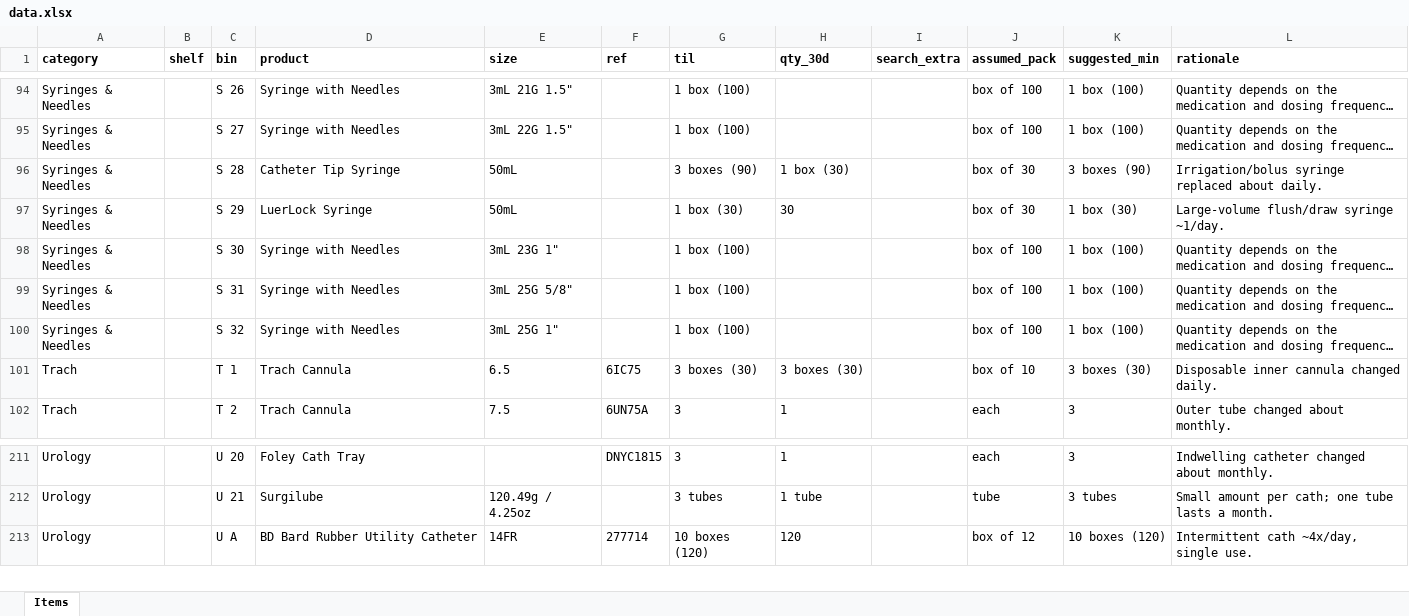
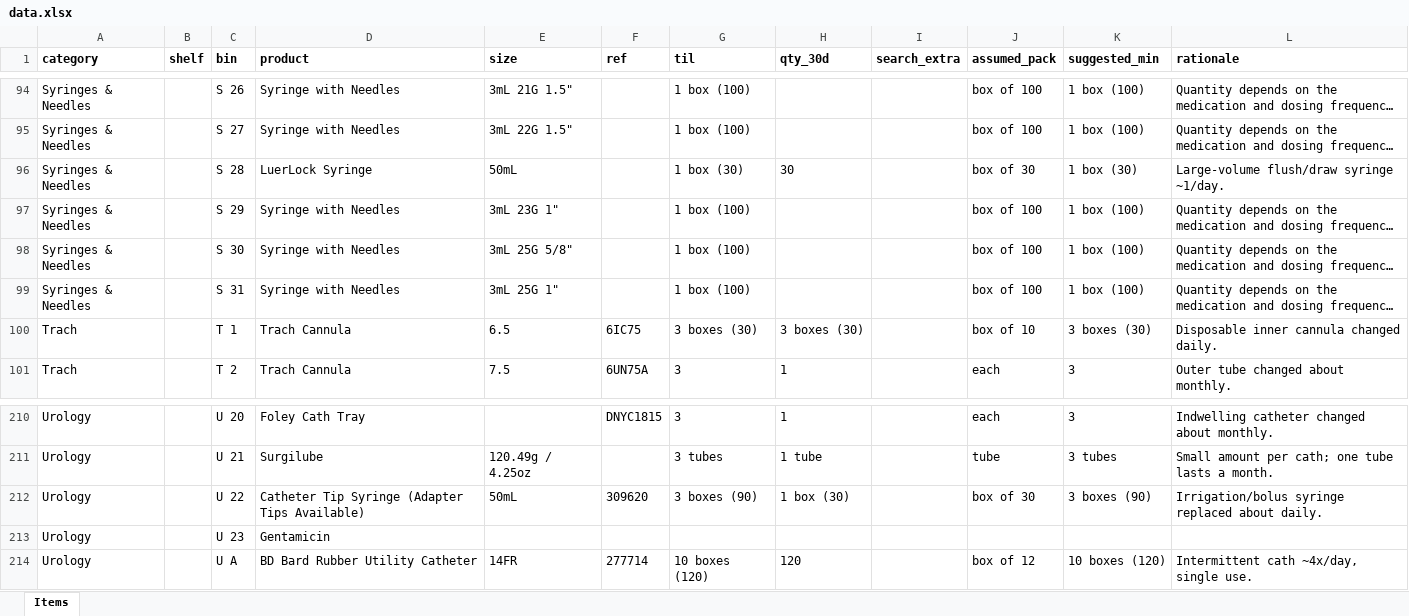
Before and after one commit to broncos-physic/op_supplies, an Excel workbook: data.xlsx, sheet Items, drawn as a sheet; only a part is shown, gaps mark what is left out; long unchanged cells end in …; values as stored, in another font and other column widths than the file's, no borders; table styles not drawn; removed rows and columns are numbered as before the commit, all else as after; the diff names each change by its address in the sheet, - before the commit and + after, or states it on an @@ line.

Commit message:
Cath Tip, Syr, Gentamycin
- Moved Catheter Tipped Syringes 50mL to Urology
- Added Gentamycin to Urology

```diff
--- a/data.xlsx (sheet Items)
+++ b/data.xlsx (sheet Items)
-row 96: Syringes & Needles |  | S 28 | Catheter Tip Syringe | 50mL |  | 3 boxes (90) | 1 box (30) |  | box of 30 | 3 boxes (90) | Irrigation/bolus syringe replaced about daily.
-C96 (bin): S 29
+C96 (bin): S 28
-C97 (bin): S 30
+C97 (bin): S 29
-C98 (bin): S 31
+C98 (bin): S 30
-C99 (bin): S 32
+C99 (bin): S 31
+row 212: Urology |  | U 22 | Catheter Tip Syringe (Adapter Tips Available) | 50mL | 309620 | 3 boxes (90) | 1 box (30) |  | box of 30 | 3 boxes (90) | Irrigation/bolus syringe replaced about daily.
+row 213: Urology |  | U 23 | Gentamicin
```
